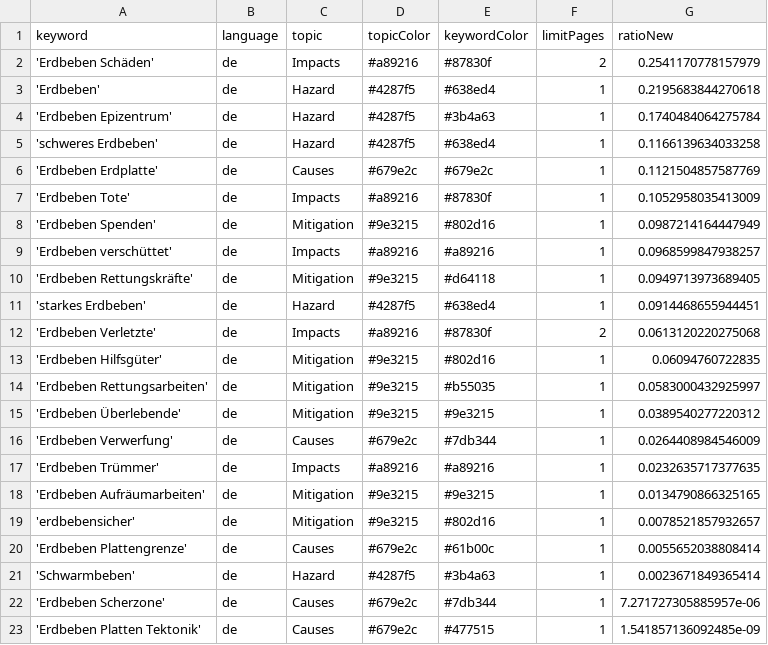
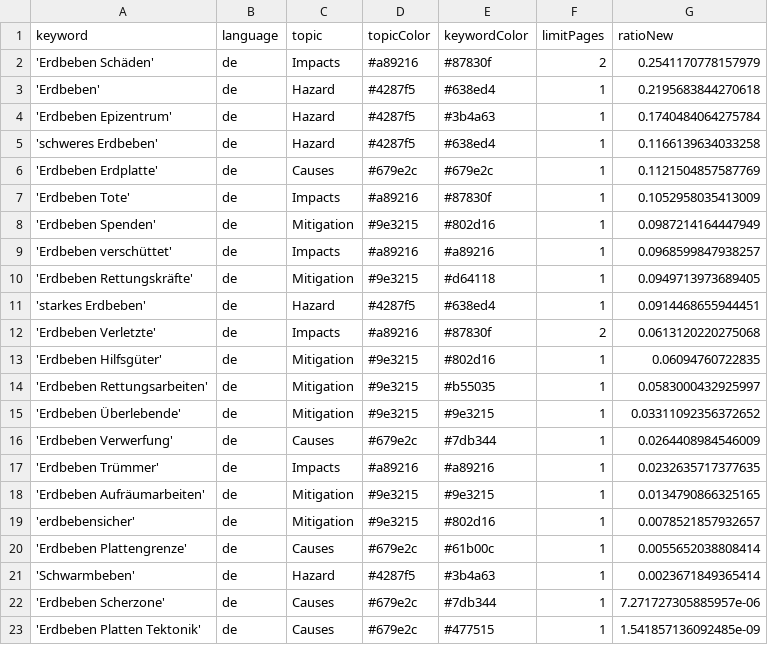
Before and after one commit to MarcoL95-news/earthquakeIsComing, a CSV file: keywords.csv, drawn as a sheet.

Commit message:
Commit from GitHub Actions (harvest:0.0)

```diff
--- a/keywords.csv
+++ b/keywords.csv
@@ -14,3 +14,3 @@ keyword,language,topic,topicColor,keywordColor,limitPages,ratioNew
 'Erdbeben Rettungsarbeiten',de,Mitigation,#9e3215,#b55035,1,0.0583000432925997
-'Erdbeben Überlebende',de,Mitigation,#9e3215,#9e3215,1,0.0389540277220312
+'Erdbeben Überlebende',de,Mitigation,#9e3215,#9e3215,1,0.03311092356372652
 'Erdbeben Verwerfung',de,Causes,#679e2c,#7db344,1,0.0264408984546009
```
